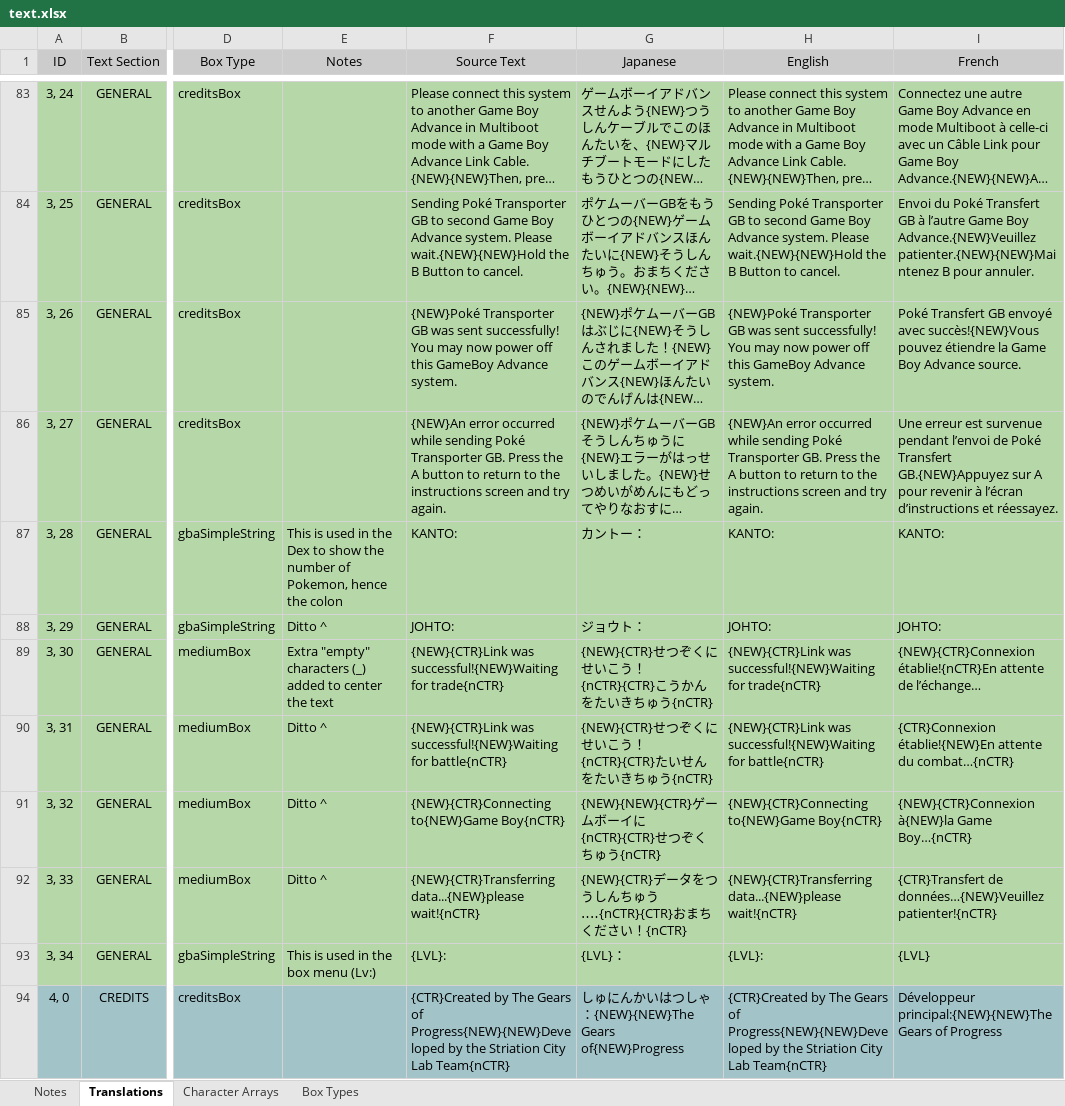
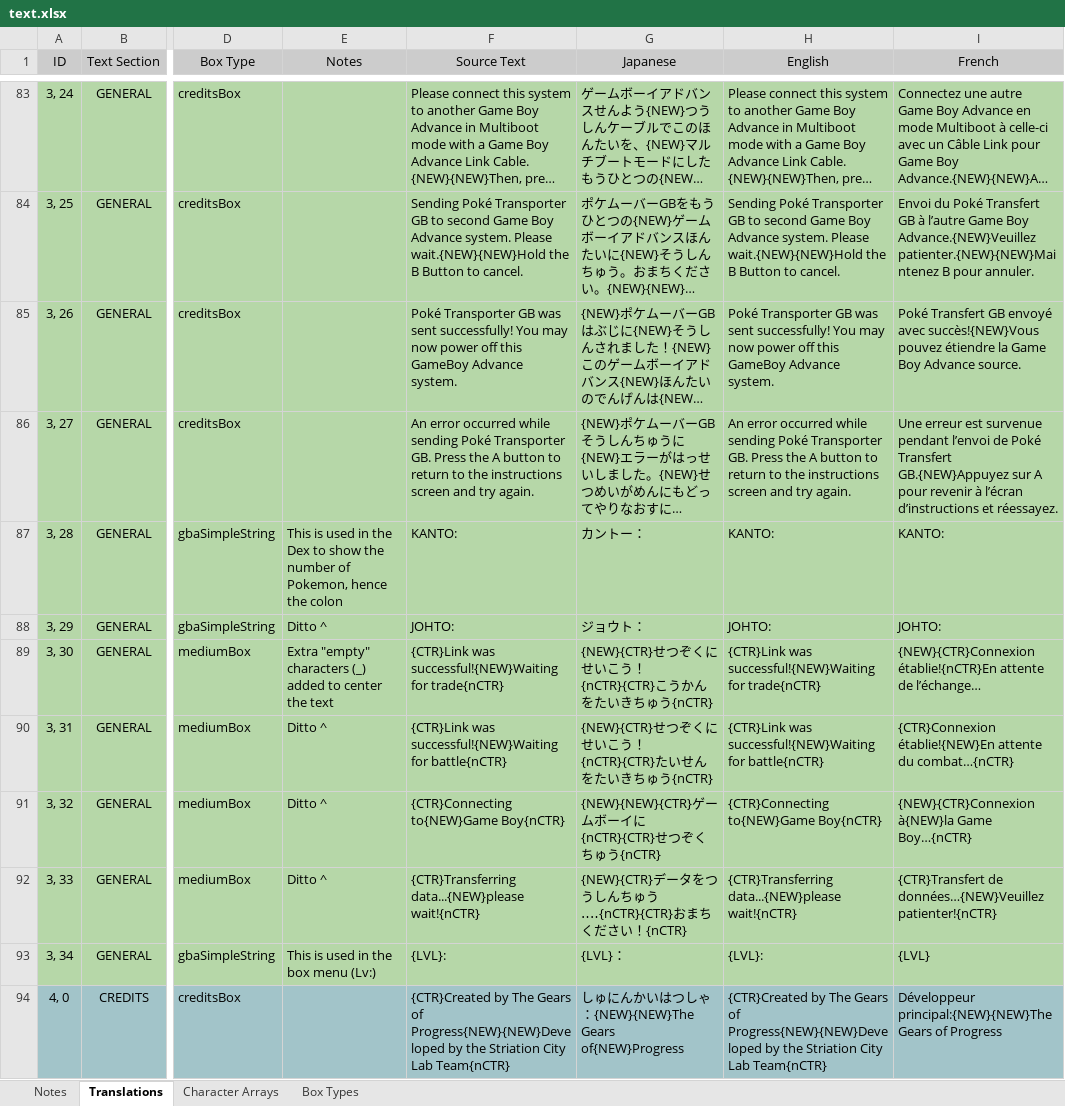
Before and after one commit to GearsProgress/Poke_Transporter_GB, an Excel workbook: tools/text_helper/text.xlsx, sheet Translations, drawn as a sheet; only a part is shown, gaps mark what is left out; long unchanged cells end in …; values as stored, in another font and other column widths than the file's, no borders; charts and pictures and conditional formats and table styles not drawn; the diff covers the shown part only; the diff names each change by its address in the sheet, - before the commit and + after, or states it on an @@ line.

Commit message:
Some final text modifications

```diff
--- a/tools/text_helper/text.xlsx (sheet Translations)
+++ b/tools/text_helper/text.xlsx (sheet Translations)
-F85 (Source Text): {NEW}Poké Transporter GB…
+F85 (Source Text): Poké Transporter GB…
-H85 (English): {NEW}Poké Transporter GB…
+H85 (English): Poké Transporter GB…
-F86 (Source Text): {NEW}An error occurred…
+F86 (Source Text): An error occurred…
-H86 (English): {NEW}An error occurred…
+H86 (English): An error occurred…
-F89 (Source Text): {NEW}{CTR}Link was successful!{NEW}Waiting…
+F89 (Source Text): {CTR}Link was successful!{NEW}Waiting…
-H89 (English): {NEW}{CTR}Link was successful!{NEW}Waiting…
+H89 (English): {CTR}Link was successful!{NEW}Waiting…
-F90 (Source Text): {NEW}{CTR}Link was successful!{NEW}Waiting…
+F90 (Source Text): {CTR}Link was successful!{NEW}Waiting…
-H90 (English): {NEW}{CTR}Link was successful!{NEW}Waiting…
+H90 (English): {CTR}Link was successful!{NEW}Waiting…
-F91 (Source Text): {NEW}{CTR}Connecting to{NEW}Game Boy{nCTR}
+F91 (Source Text): {CTR}Connecting to{NEW}Game Boy{nCTR}
-H91 (English): {NEW}{CTR}Connecting to{NEW}Game Boy{nCTR}
+H91 (English): {CTR}Connecting to{NEW}Game Boy{nCTR}
-F92 (Source Text): {NEW}{CTR}Transferring data...{NEW}please wait!{nCTR}
+F92 (Source Text): {CTR}Transferring data...{NEW}please wait!{nCTR}
-H92 (English): {NEW}{CTR}Transferring data...{NEW}please wait!{nCTR}
+H92 (English): {CTR}Transferring data...{NEW}please wait!{nCTR}
```
Also changed, not shown: 8 edited cells elsewhere in this sheet, sheet Box Types, 2 other files.
